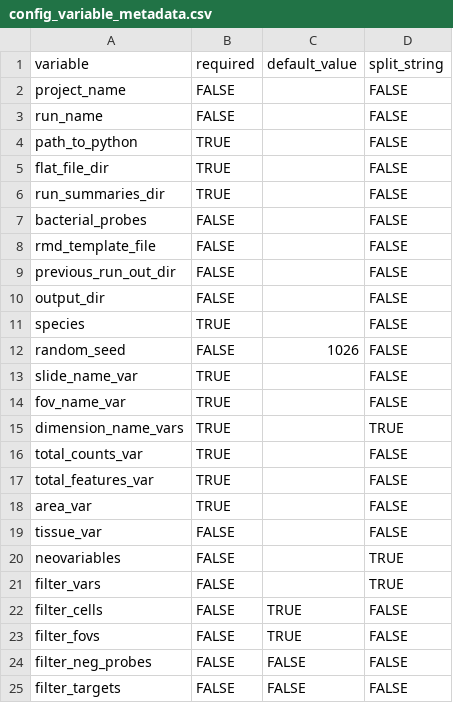
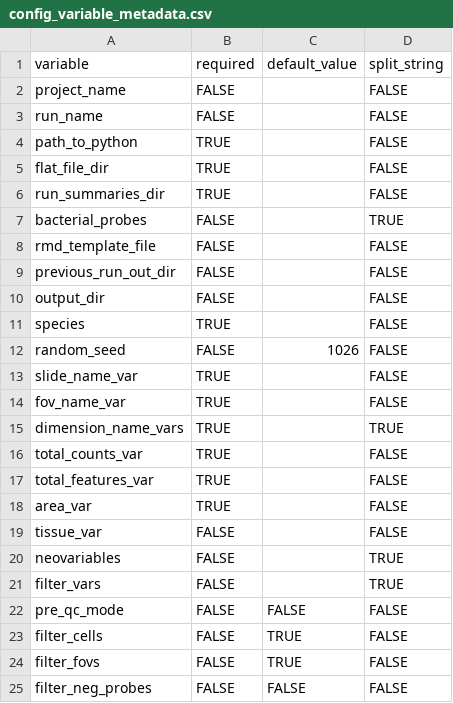
Before and after one commit to alonzowolfram/bisant-cosmo, a CSV file: config_variable_metadata.csv, drawn as a sheet; only a part is shown; the shorter side is filled out with more unchanged rows.

Commit message:
Data import module: added filtering, neovariable generation, and ability to add extra metadata

```diff
--- a/config_variable_metadata.csv
+++ b/config_variable_metadata.csv
@@ -6,3 +6,3 @@ flat_file_dir,TRUE,,FALSE
 run_summaries_dir,TRUE,,FALSE
-bacterial_probes,FALSE,,FALSE
+bacterial_probes,FALSE,,TRUE
 rmd_template_file,FALSE,,FALSE
@@ -21,2 +21,3 @@ neovariables,FALSE,,TRUE
 filter_vars,FALSE,,TRUE
+pre_qc_mode,FALSE,FALSE,FALSE
 filter_cells,FALSE,TRUE,FALSE
```
Also changed, not shown: 1 other file.
